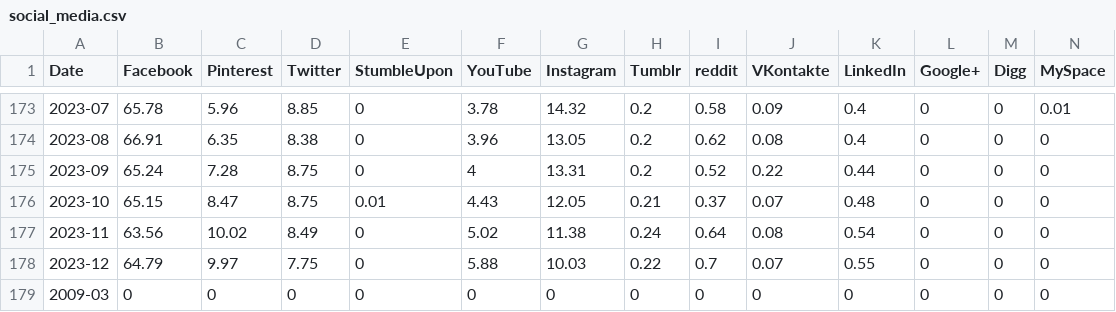
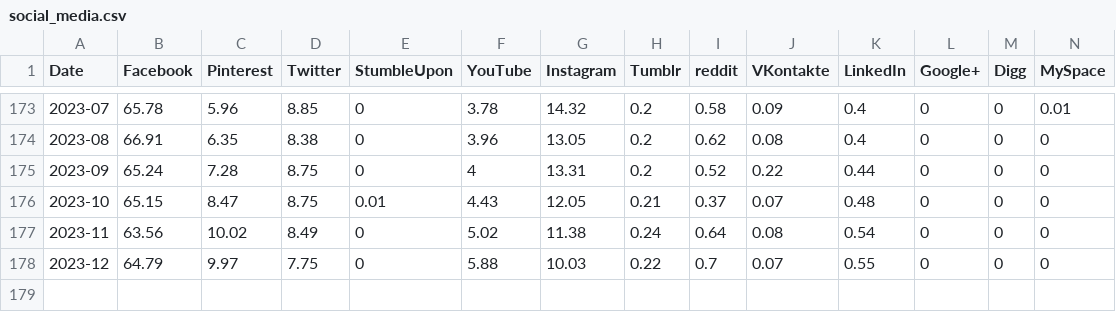
Before and after one commit to Harry-cheong/intro-matplotlib-seaborn, a CSV file: social_media.csv, drawn as a sheet; only a part is shown, gaps mark what is left out; rows hold the shown columns only; the diff names each change by its address in the sheet, - before the commit and + after, or states it on an @@ line.

```diff
--- a/social_media.csv
+++ b/social_media.csv
-row 179: 2009-03 | 0 | 0 | 0 | 0 | 0 | 0 | 0 | 0 | 0 | 0 | 0 | 0 | 0
```
Also changed, not shown: students_performance.csv, 5 other files.
